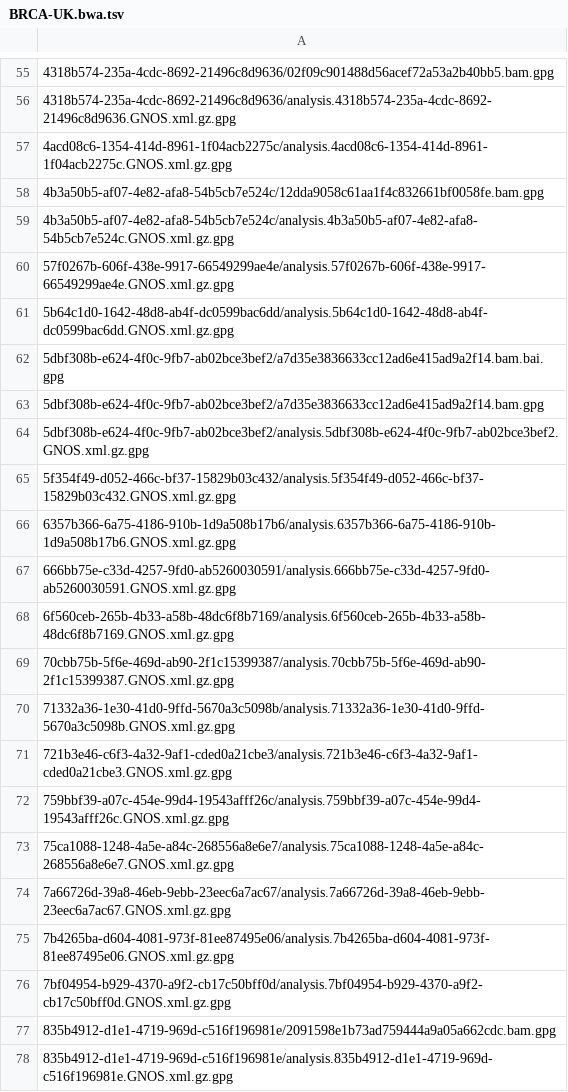
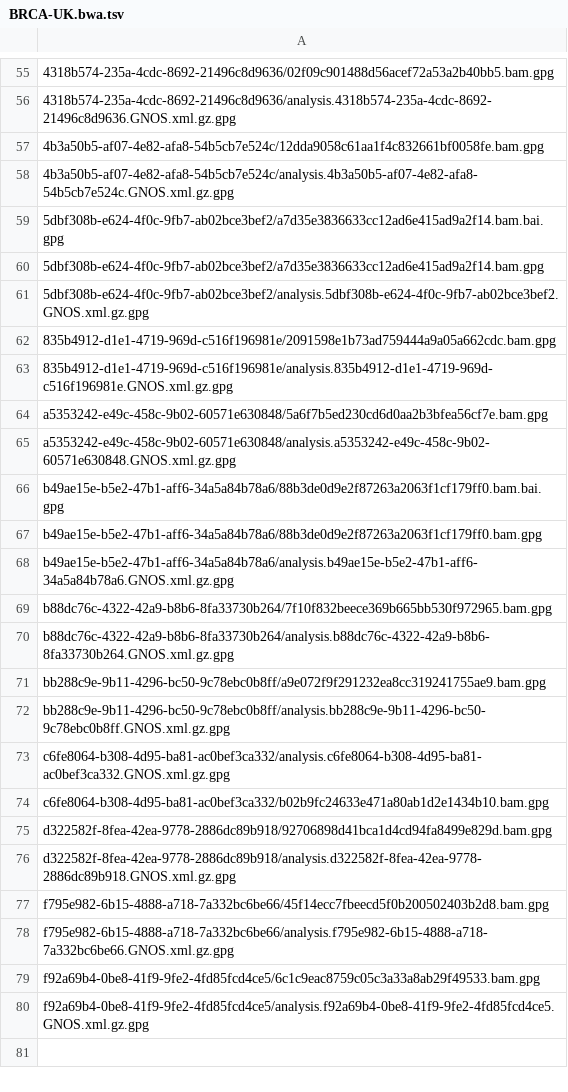
Before and after one commit to ICGC-TCGA-PanCancer/pcawg-ega-submission, a TSV file: file_info/bulk_report_of_files_missed_on_ftp_server/BRCA-UK.bwa.tsv, drawn as a sheet; only a part is shown, gaps mark what is left out; the shorter side is filled out with more unchanged rows; the diff covers the shown part only; the diff names each change by its address in the sheet, - before the commit and + after, or states it on an @@ line.

Commit message:
refresh the bulk reports

```diff
--- a/file_info/bulk_report_of_files_missed_on_ftp_server/BRCA-UK.bwa.tsv
+++ b/file_info/bulk_report_of_files_missed_on_ftp_server/BRCA-UK.bwa.tsv
-row 57: 4acd08c6-1354-414d-8961-1f04acb2275c/analysis.4acd08c6-1354-414d-8961-1f04acb2275c.GNOS.xml.gz.gpg
-row 60: 57f0267b-606f-438e-9917-66549299ae4e/analysis.57f0267b-606f-438e-9917-66549299ae4e.GNOS.xml.gz.gpg
-row 61: 5b64c1d0-1642-48d8-ab4f-dc0599bac6dd/analysis.5b64c1d0-1642-48d8-ab4f-dc0599bac6dd.GNOS.xml.gz.gpg
-row 65: 5f354f49-d052-466c-bf37-15829b03c432/analysis.5f354f49-d052-466c-bf37-15829b03c432.GNOS.xml.gz.gpg
-row 66: 6357b366-6a75-4186-910b-1d9a508b17b6/analysis.6357b366-6a75-4186-910b-1d9a508b17b6.GNOS.xml.gz.gpg
-row 67: 666bb75e-c33d-4257-9fd0-ab5260030591/analysis.666bb75e-c33d-4257-9fd0-ab5260030591.GNOS.xml.gz.gpg
-row 68: 6f560ceb-265b-4b33-a58b-48dc6f8b7169/analysis.6f560ceb-265b-4b33-a58b-48dc6f8b7169.GNOS.xml.gz.gpg
-row 69: 70cbb75b-5f6e-469d-ab90-2f1c15399387/analysis.70cbb75b-5f6e-469d-ab90-2f1c15399387.GNOS.xml.gz.gpg
-row 70: 71332a36-1e30-41d0-9ffd-5670a3c5098b/analysis.71332a36-1e30-41d0-9ffd-5670a3c5098b.GNOS.xml.gz.gpg
-row 71: 721b3e46-c6f3-4a32-9af1-cded0a21cbe3/analysis.721b3e46-c6f3-4a32-9af1-cded0a21cbe3.GNOS.xml.gz.gpg
-row 72: 759bbf39-a07c-454e-99d4-19543afff26c/analysis.759bbf39-a07c-454e-99d4-19543afff26c.GNOS.xml.gz.gpg
-row 73: 75ca1088-1248-4a5e-a84c-268556a8e6e7/analysis.75ca1088-1248-4a5e-a84c-268556a8e6e7.GNOS.xml.gz.gpg
-row 74: 7a66726d-39a8-46eb-9ebb-23eec6a7ac67/analysis.7a66726d-39a8-46eb-9ebb-23eec6a7ac67.GNOS.xml.gz.gpg
-row 75: 7b4265ba-d604-4081-973f-81ee87495e06/analysis.7b4265ba-d604-4081-973f-81ee87495e06.GNOS.xml.gz.gpg
-row 76: 7bf04954-b929-4370-a9f2-cb17c50bff0d/analysis.7bf04954-b929-4370-a9f2-cb17c50bff0d.GNOS.xml.gz.gpg
```
Also changed, not shown: 39 removed rows elsewhere in this file, file_info/bulk_report_of_files_missed_on_ftp_server/BTCA-SG.bwa.tsv, file_info/bulk_report_of_files_missed_on_ftp_server/EOPC-DE.bwa.tsv, 13 other files.
